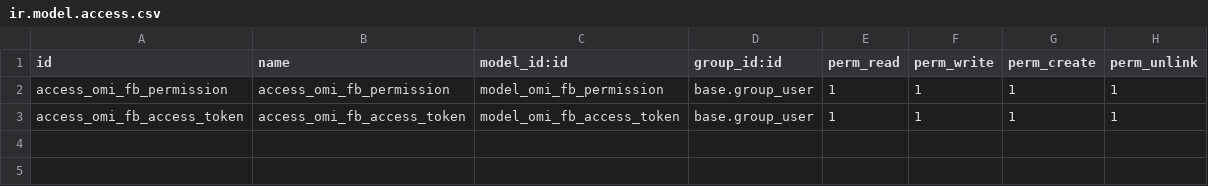
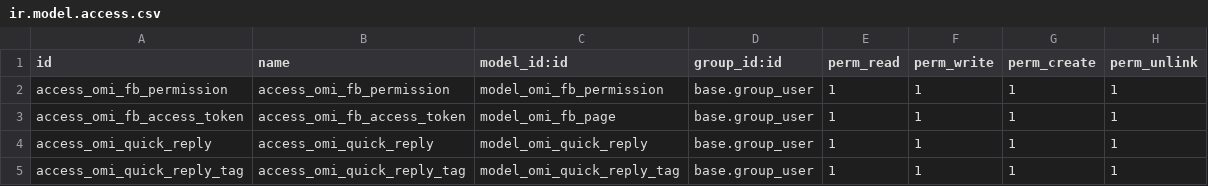
Before and after one commit to tienhieuD/omi, a CSV file: omi_core/security/ir.model.access.csv, drawn as a sheet.

Commit message:
[ADD] Quick reply and Status bar (#14)
* [ADD] Quick reply and Status bar

* .

* .

```diff
--- a/omi_core/security/ir.model.access.csv
+++ b/omi_core/security/ir.model.access.csv
@@ -2,2 +2,4 @@ id,name,model_id:id,group_id:id,perm_read,perm_write,perm_create,perm_unlink
 access_omi_fb_permission,access_omi_fb_permission,model_omi_fb_permission,base.group_user,1,1,1,1
-access_omi_fb_access_token,access_omi_fb_access_token,model_omi_fb_access_token,base.group_user,1,1,1,1
+access_omi_fb_access_token,access_omi_fb_access_token,model_omi_fb_page,base.group_user,1,1,1,1
+access_omi_quick_reply,access_omi_quick_reply,model_omi_quick_reply,base.group_user,1,1,1,1
+access_omi_quick_reply_tag,access_omi_quick_reply_tag,model_omi_quick_reply_tag,base.group_user,1,1,1,1
```
Also changed, not shown: 15 other files.
